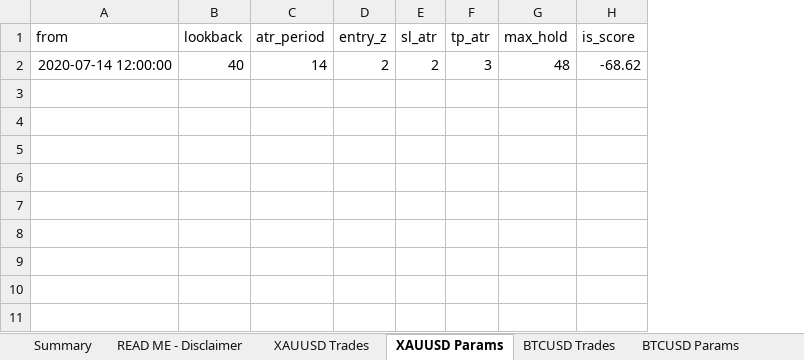
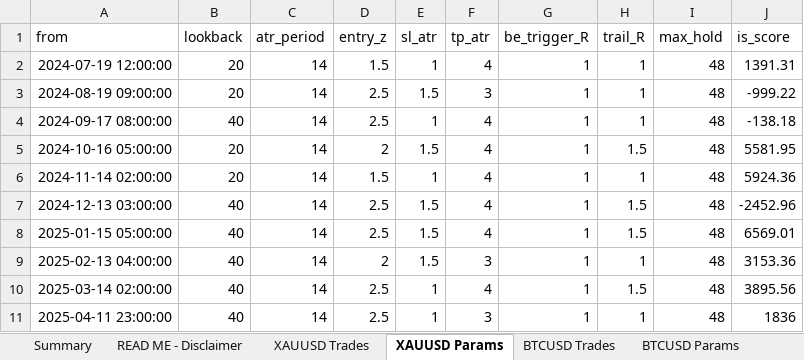
Before and after one commit to bobu12/Project-A, an Excel workbook: scalping-bot/reports/backtest_report.xlsx, sheet XAUUSD Params, drawn as a sheet; values as stored, in another font and other column widths than the file's, no borders; addresses are those after the commit; the diff names each change by its address in the sheet, - before the commit and + after, or states it on an @@ line.

```diff
--- a/scalping-bot/reports/backtest_report.xlsx (sheet XAUUSD Params)
+++ b/scalping-bot/reports/backtest_report.xlsx (sheet XAUUSD Params)
+column G (be_trigger_R), row 9: 1
+column H (trail_R), row 9: 1
+row 2: 2024-07-19 12:00:00 | 20 | 14 | 1.5 | 1 | 4 | 1 | 1 | 48 | 1391.31
+row 3: 2024-08-19 09:00:00 | 20 | 14 | 2.5 | 1.5 | 3 | 1 | 1 | 48 | -999.22
+row 4: 2024-09-17 08:00:00 | 40 | 14 | 2.5 | 1 | 4 | 1 | 1 | 48 | -138.18
+row 5: 2024-10-16 05:00:00 | 20 | 14 | 2 | 1.5 | 4 | 1 | 1.5 | 48 | 5581.95
+row 6: 2024-11-14 02:00:00 | 20 | 14 | 1.5 | 1 | 4 | 1 | 1 | 48 | 5924.36
+row 7: 2024-12-13 03:00:00 | 40 | 14 | 2.5 | 1.5 | 4 | 1 | 1.5 | 48 | -2452.96
+row 8: 2025-01-15 05:00:00 | 40 | 14 | 2.5 | 1.5 | 4 | 1 | 1.5 | 48 | 6569.01
-A9 (from): 2020-07-14 12:00:00
+A9 (from): 2025-02-13 04:00:00
-E9 (sl_atr): 2
+E9 (sl_atr): 1.5
-J9 (is_score): -68.62
+J9 (is_score): 3153.36
+row 10: 2025-03-14 02:00:00 | 40 | 14 | 2.5 | 1 | 4 | 1 | 1.5 | 48 | 3895.56
+row 11: 2025-04-11 23:00:00 | 40 | 14 | 2.5 | 1 | 3 | 1 | 1 | 48 | 1836
```
Also changed, not shown: sheet XAUUSD Trades, sheet BTCUSD Trades, sheet BTCUSD Params, sheet Summary, sheet READ ME - Disclaimer, 7 other files.
